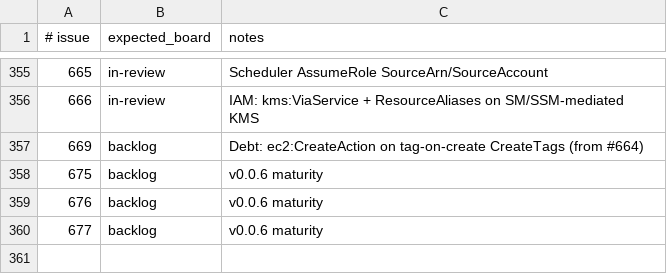
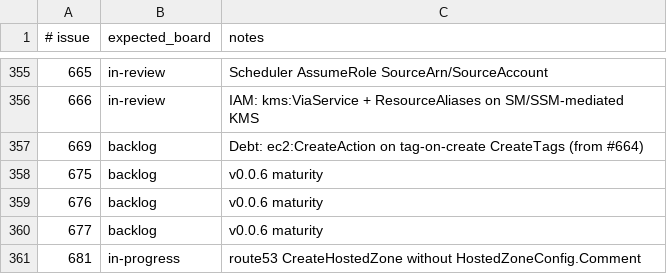
Before and after one commit to kgz/stackwrangler, a TSV file: bin/board-tracker.tsv, drawn as a sheet; only a part is shown, gaps mark what is left out; the diff names each change by its address in the sheet, - before the commit and + after, or states it on an @@ line.

Commit message:
Fix CreateHostedZone when HostedZoneConfig omits Comment.

```diff
--- a/bin/board-tracker.tsv
+++ b/bin/board-tracker.tsv
+row 361: 681 | in-progress | route53 CreateHostedZone without HostedZoneConfig.Comment
```
Also changed, not shown: 5 other files.
